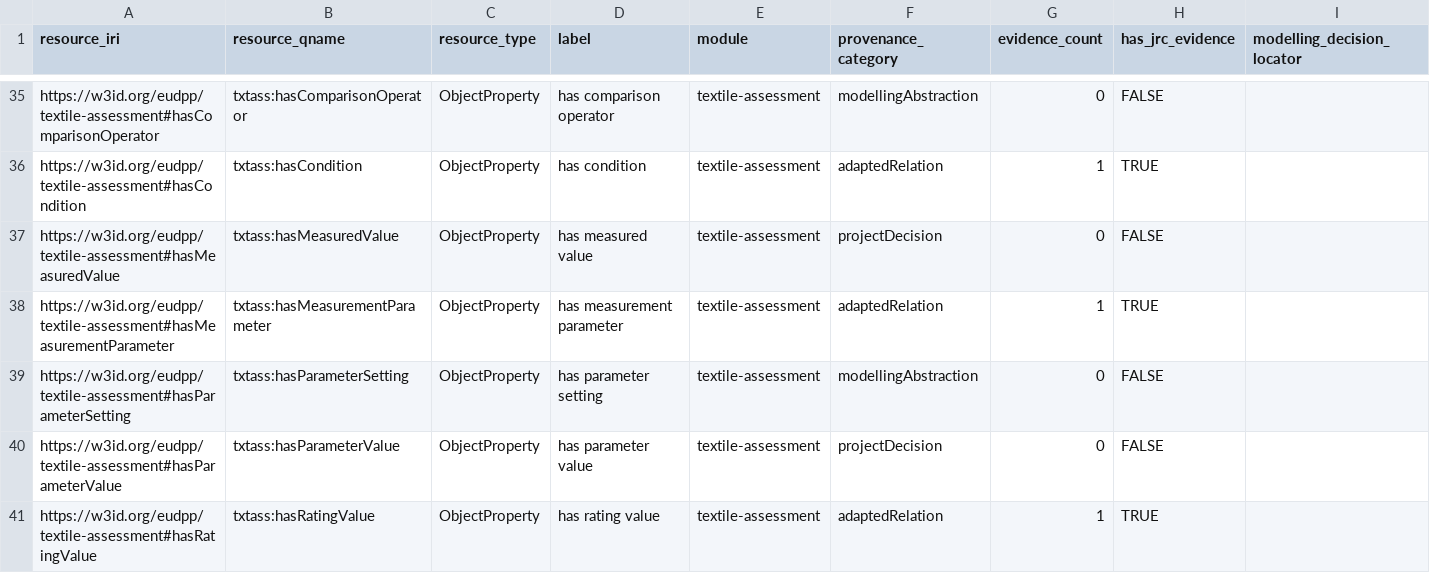
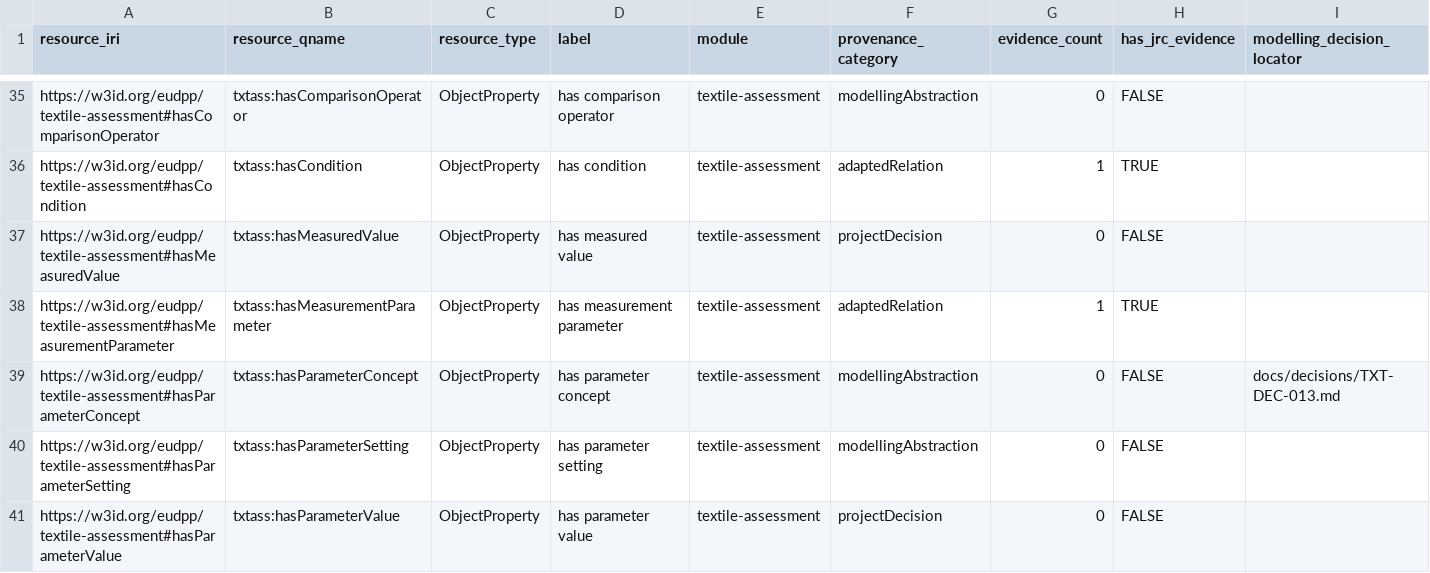
Before and after one commit to CIRPASS-2/ontologie-textiles, a CSV file: traceability/textile-resource-traceability.csv, drawn as a sheet; only a part is shown, gaps mark what is left out; the shorter side is filled out with more unchanged rows; rows hold the shown columns only; the diff names each change by its address in the sheet, - before the commit and + after, or states it on an @@ line.

Commit message:
fix(textile-assessment): support categorical parameter settings (#20)

```diff
--- a/traceability/textile-resource-traceability.csv
+++ b/traceability/textile-resource-traceability.csv
+row 39: https://w3id.org/eudpp/textile-assessment#hasParameterConcept | txtass:hasParameterConcept | ObjectProperty | has parameter concept | textile-assessment | modellingAbstraction | 0 | FALSE | docs/decisions/TXT-DEC-013.md
```
Also changed, not shown: 28 other files.
